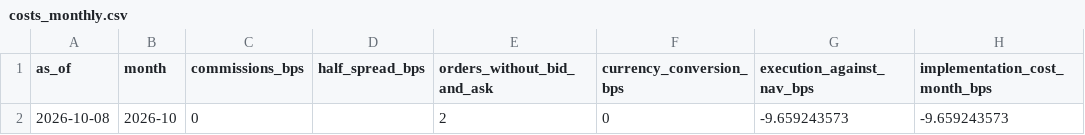
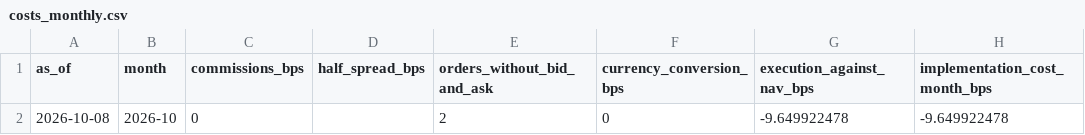
Before and after one commit to ochofer/rules-based-portfolio, a CSV file: outputs/costs_monthly.csv, drawn as a sheet.

```diff
--- a/outputs/costs_monthly.csv
+++ b/outputs/costs_monthly.csv
@@ -1,2 +1,2 @@
 as_of,month,commissions_bps,half_spread_bps,orders_without_bid_and_ask,currency_conversion_bps,execution_against_nav_bps,implementation_cost_month_bps
-2026-10-08,2026-10,0,,2,0,-9.659243573,-9.659243573
+2026-10-08,2026-10,0,,2,0,-9.649922478,-9.649922478
```
Also changed, not shown: outputs/metrics_monthly.csv, outputs/portfolio_daily.csv, 14 other files.
